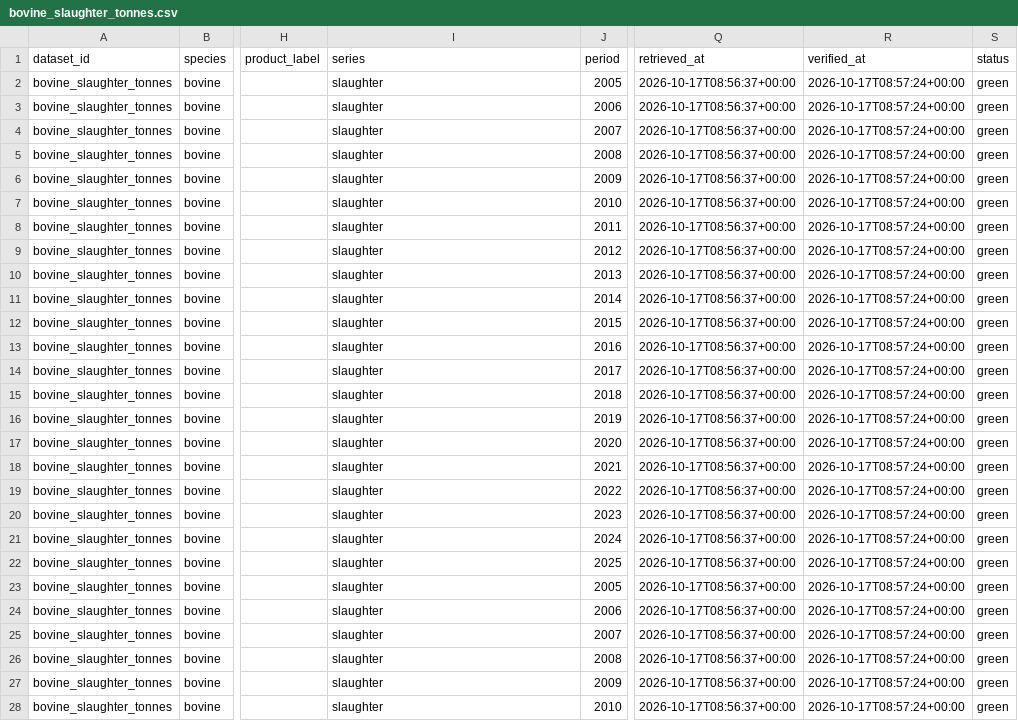
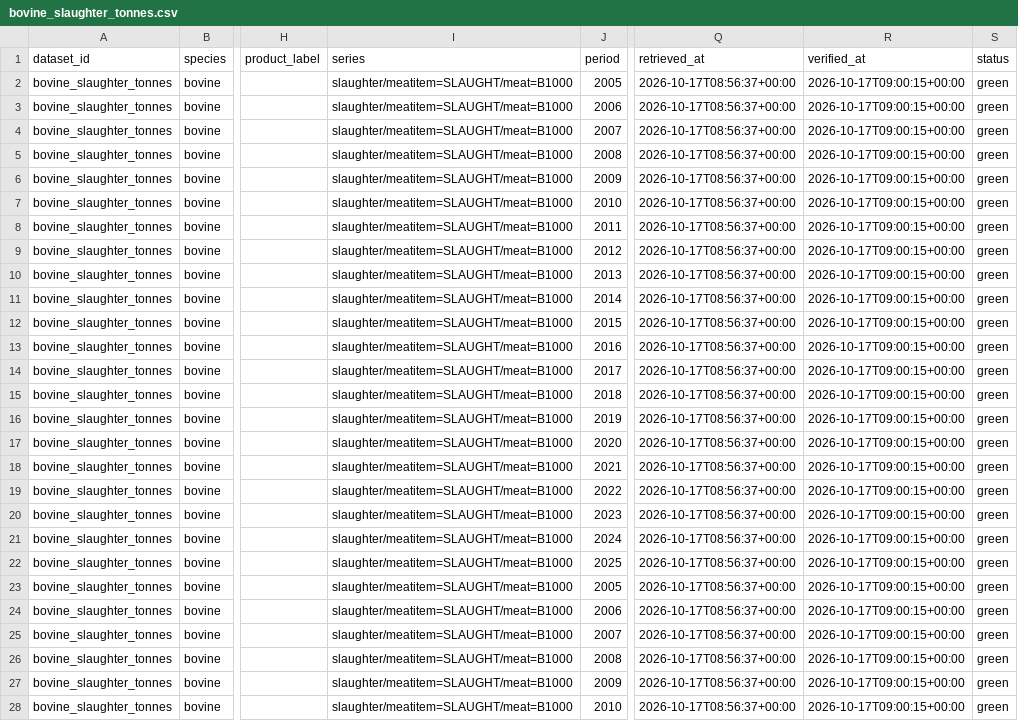
Before and after one commit to Ruirodsantos/bovino-pt, a CSV file: data/validated/bovine_slaughter_tonnes.csv, drawn as a sheet; only a part is shown, gaps mark what is left out; the diff covers the shown part only; the diff names each change by its address in the sheet, - before the commit and + after, or states it on an @@ line.

```diff
--- a/data/validated/bovine_slaughter_tonnes.csv
+++ b/data/validated/bovine_slaughter_tonnes.csv
-I2:I28 (series): slaughter
+I2:I28 (series): slaughter/meatitem=SLAUGHT/meat=B1000
-R2:R28 (verified_at): 2026-10-17T08:57:24+00:00
+R2:R28 (verified_at): 2026-10-17T09:00:15+00:00
```
Also changed, not shown: 30 edited cells elsewhere in this file, data/validated/bovine_population.csv, 46 other files.
